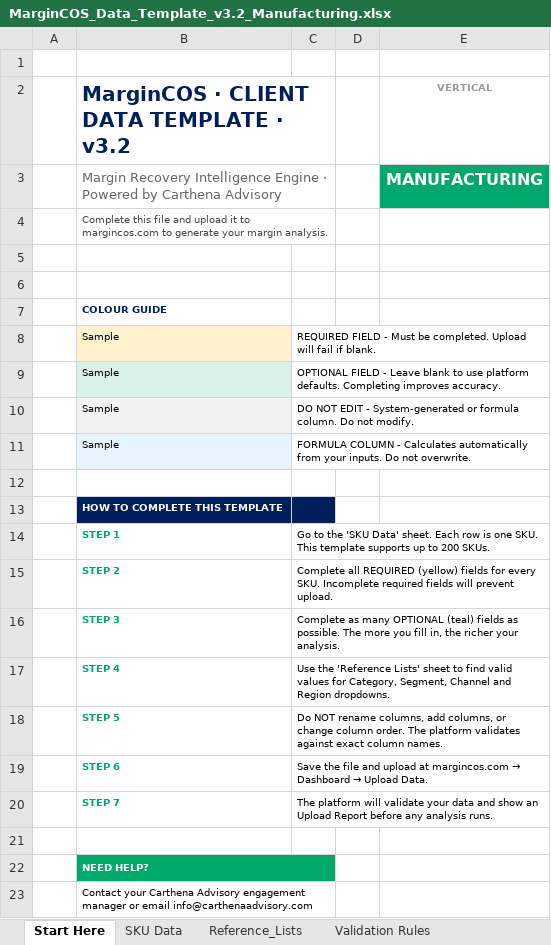
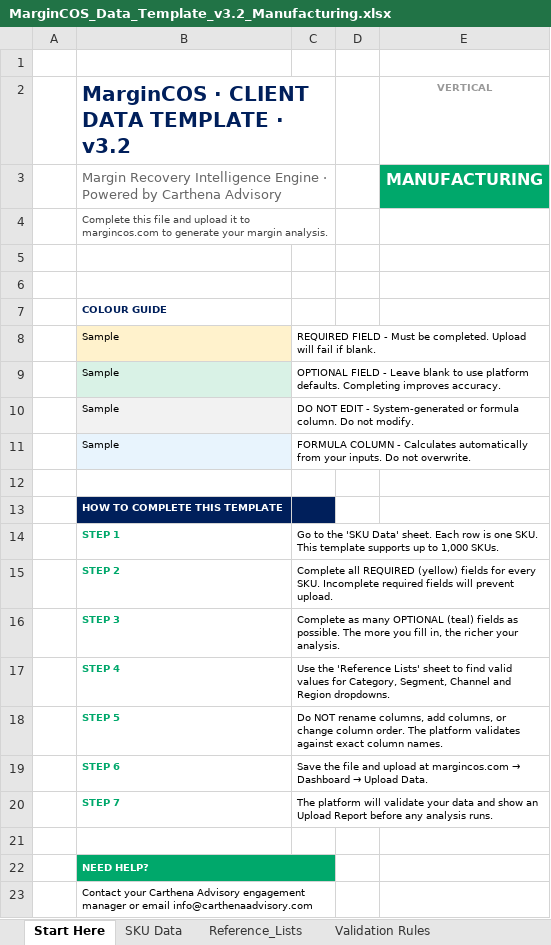
Before and after one commit to woleogundare-debug/margincos-app, an Excel workbook: public/downloads/MarginCOS_Data_Template_v3.2_Manufacturing.xlsx, sheet Start Here, drawn as a sheet; values as stored, in another font and other column widths than the file's, no borders; the diff names each change by its address in the sheet, - before the commit and + after, or states it on an @@ line.

```diff
--- a/public/downloads/MarginCOS_Data_Template_v3.2_Manufacturing.xlsx (sheet Start Here)
+++ b/public/downloads/MarginCOS_Data_Template_v3.2_Manufacturing.xlsx (sheet Start Here)
-C14: …up to 200 SKUs.
+C14: …up to 1,000 SKUs.
```
Also changed, not shown: sheet SKU Data, public/downloads/MarginCOS_Data_Template_v3.2_FMCG.xlsx, public/downloads/MarginCOS_Data_Template_v3.2_Logistics.xlsx, 3 other files.
